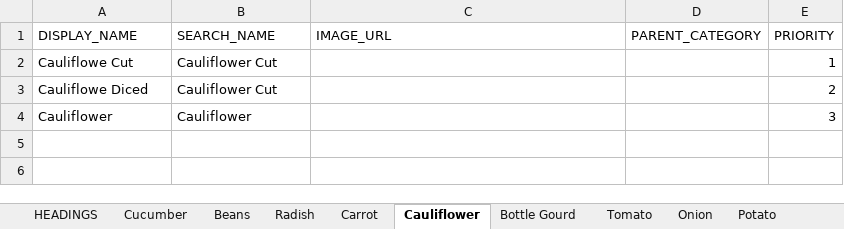
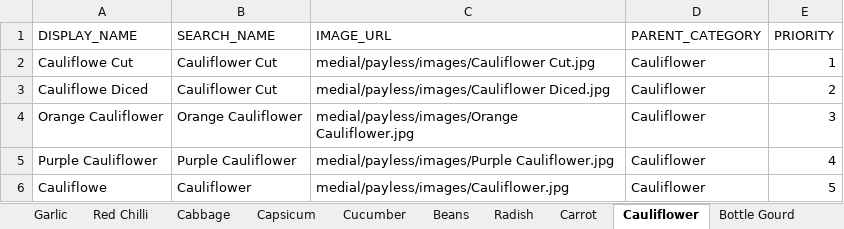
Before and after one commit to vijayvani0690/why_pay_more_project, an Excel workbook: data/Vegetable Headings.xlsx, sheet Cauliflower, drawn as a sheet; values as stored, in another font and other column widths than the file's, no borders; removed rows and columns are numbered as before the commit, all else as after; the diff names each change by its address in the sheet, - before the commit and + after, or states it on an @@ line.

```diff
--- a/data/Vegetable Headings.xlsx (sheet Cauliflower)
+++ b/data/Vegetable Headings.xlsx (sheet Cauliflower)
+sheet tab: Garlic
+sheet tab: Red Chilli
+sheet tab: Cabbage
+sheet tab: Capsicum
-C2 (IMAGE_URL): (empty)
+C2 (IMAGE_URL): medial/payless/images/Cauliflower Cut.jpg
-D2:D3 (PARENT_CATEGORY): (empty)
+D2:D3 (PARENT_CATEGORY): Cauliflower
-C3 (IMAGE_URL): (empty)
+C3 (IMAGE_URL): medial/payless/images/Cauliflower Diced.jpg
-row 4: Cauliflower | Cauliflower |  |  | 3
+row 4: Orange Cauliflower | Orange Cauliflower | medial/payless/images/Orange Cauliflower.jpg | Cauliflower | 3
+row 5: Purple Cauliflower | Purple Cauliflower | medial/payless/images/Purple Cauliflower.jpg | Cauliflower | 4
+row 6: Cauliflowe | Cauliflower | medial/payless/images/Cauliflower.jpg | Cauliflower | 5
```
Also changed, not shown: sheet HEADINGS, sheet Onion, sheet Potato, sheet Cucumber, sheet Carrot, sheet Beans, 3 more sheets, other sheet tabs, data/vegetable_heading.xlsx, 8 other files.
